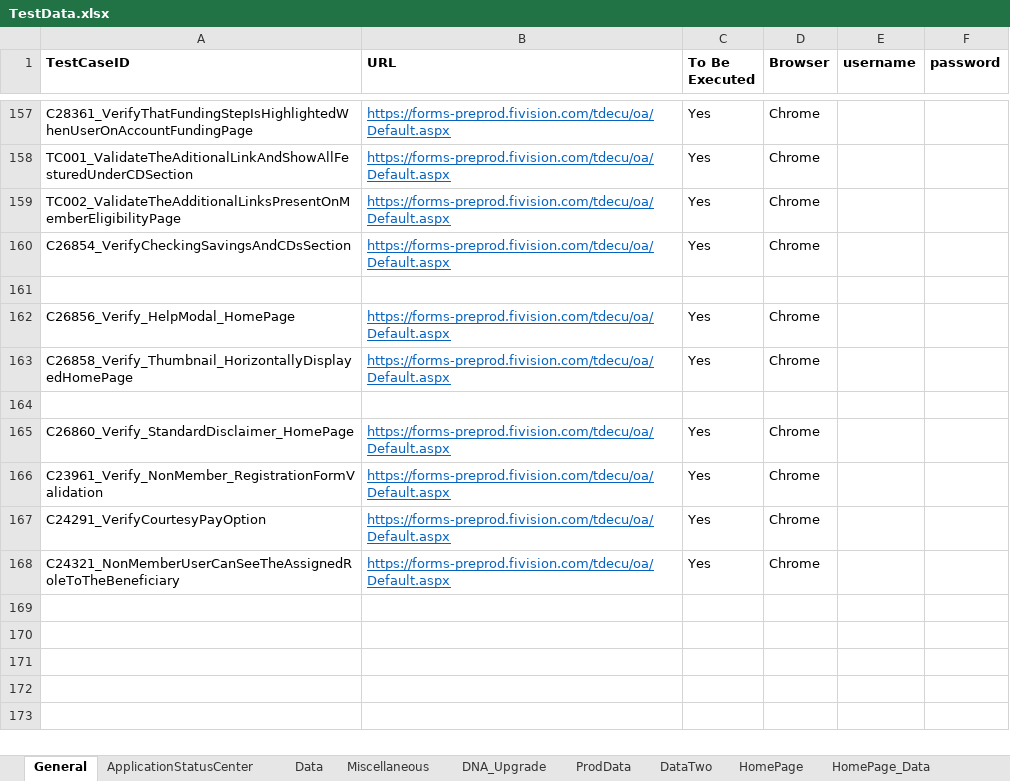
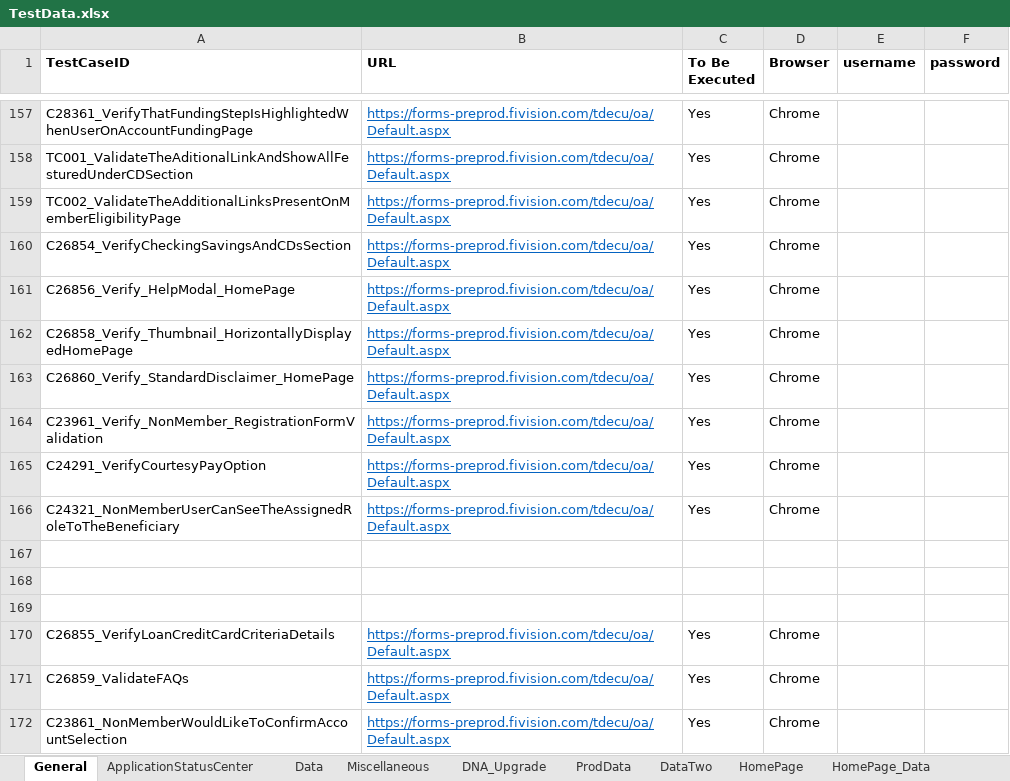
Before and after one commit to mamata-create/TDECUProjects, an Excel workbook: InstantOpen_NewMember/src/main/java/com/Resources/TestData.xlsx, sheet General, drawn as a sheet; only a part is shown, gaps mark what is left out; values as stored, in another font and other column widths than the file's, no borders; removed rows and columns are numbered as before the commit, all else as after; the diff names each change by its address in the sheet, - before the commit and + after, or states it on an @@ line.

```diff
--- a/InstantOpen_NewMember/src/main/java/com/Resources/TestData.xlsx (sheet General)
+++ b/InstantOpen_NewMember/src/main/java/com/Resources/TestData.xlsx (sheet General)
-row 161: (empty)
-row 164: (empty)
+row 167: (empty)
+row 168: (empty)
+row 169: (empty)
+row 170: C26855_VerifyLoanCreditCardCriteriaDetails | https://forms-preprod.fivision.com/tdecu/oa/Default.aspx | Yes | Chrome
+row 171: C26859_ValidateFAQs | https://forms-preprod.fivision.com/tdecu/oa/Default.aspx | Yes | Chrome
+row 172: C23861_NonMemberWouldLikeToConfirmAccountSelection | https://forms-preprod.fivision.com/tdecu/oa/Default.aspx | Yes | Chrome
```
Also changed, not shown: sheet HomePage, sheet HomePage_Data, other sheet tabs, 3 other files.
